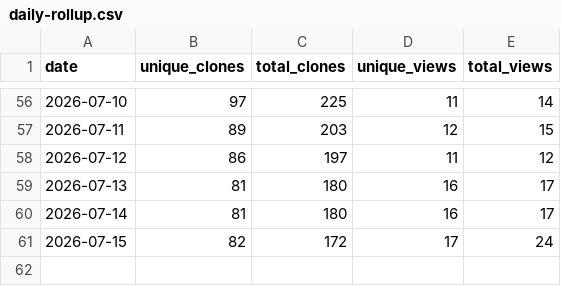
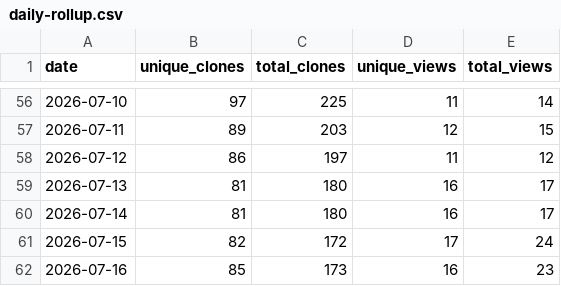
Before and after one commit to renefichtmueller/adaptive-llm-gateway, a CSV file: docs/traffic-history/daily-rollup.csv, drawn as a sheet; only a part is shown, gaps mark what is left out.

```diff
--- a/docs/traffic-history/daily-rollup.csv
+++ b/docs/traffic-history/daily-rollup.csv
@@ -61 +61,2 @@ date,unique_clones,total_clones,unique_views,total_views
 2026-07-15,82,172,17,24
+2026-07-16,85,173,16,23
```
